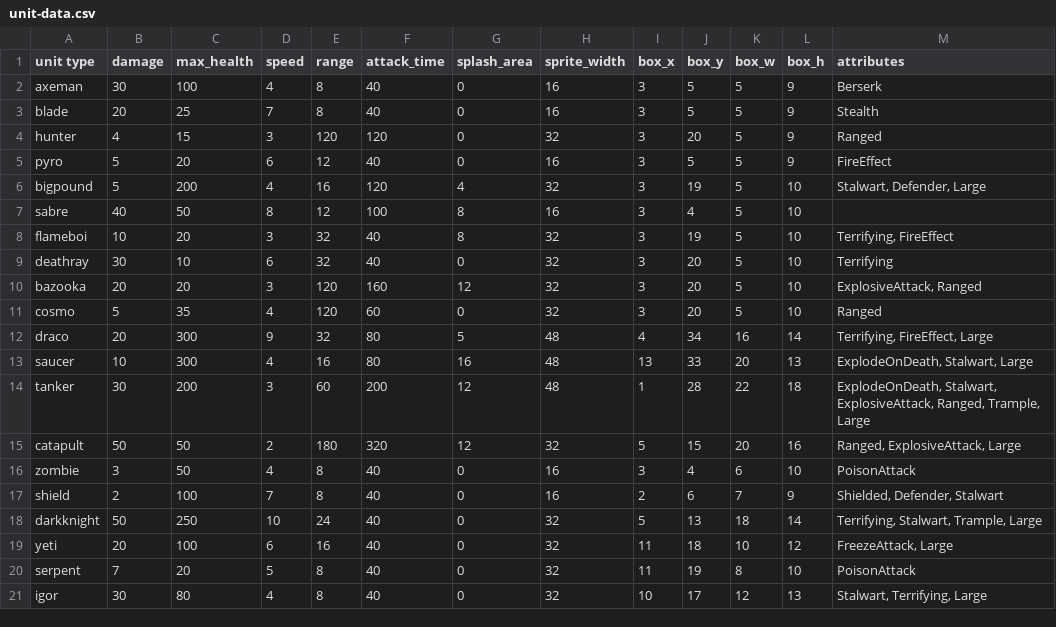
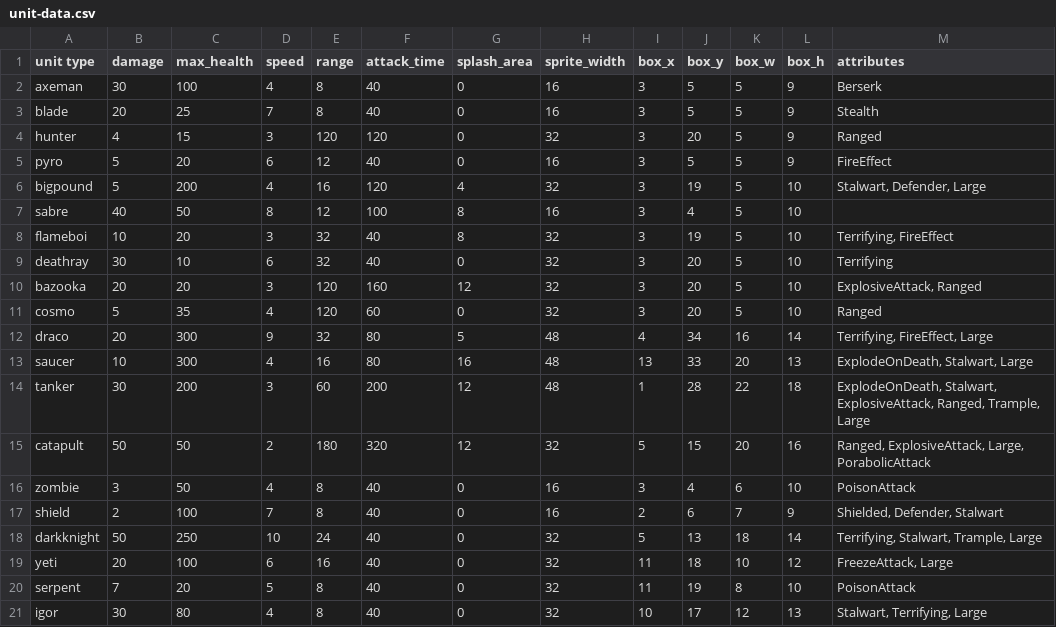
Before and after one commit to super-turbo-society/turbo-demos, a CSV file: pixel-wars/resources/unit-data.csv, drawn as a sheet.

Commit message:
Updated parabola attack for catapult

```diff
--- a/pixel-wars/resources/unit-data.csv
+++ b/pixel-wars/resources/unit-data.csv
@@ -14,3 +14,3 @@ saucer,10,300,4,16,80,16,48,13,33,20,13,"ExplodeOnDeath, Stalwart, Large"
 tanker,30,200,3,60,200,12,48,1,28,22,18,"ExplodeOnDeath, Stalwart, ExplosiveAttack, Ranged, Trample, Large"
-catapult,50,50,2,180,320,12,32,5,15,20,16,"Ranged, ExplosiveAttack, Large"
+catapult,50,50,2,180,320,12,32,5,15,20,16,"Ranged, ExplosiveAttack, Large, PorabolicAttack"
 zombie,3,50,4,8,40,0,16,3,4,6,10,"PoisonAttack"
```
Also changed, not shown: 2 other files.
